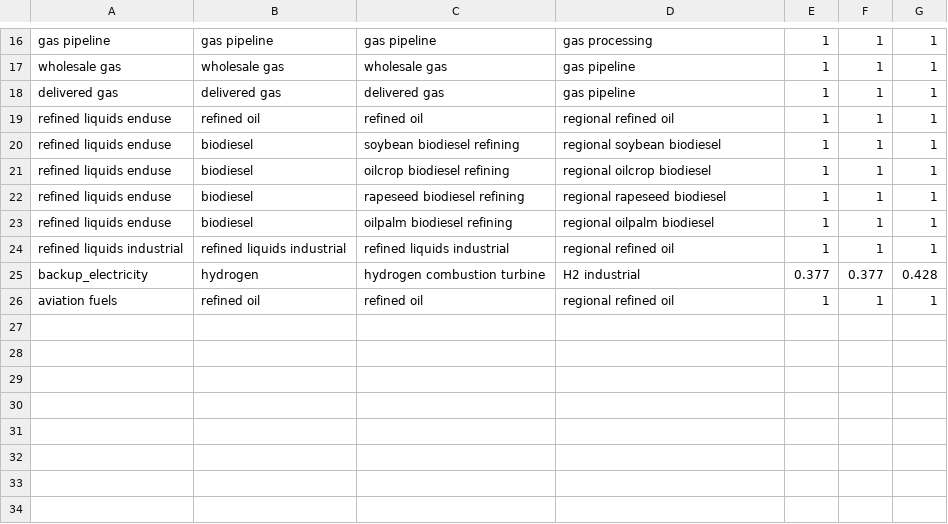
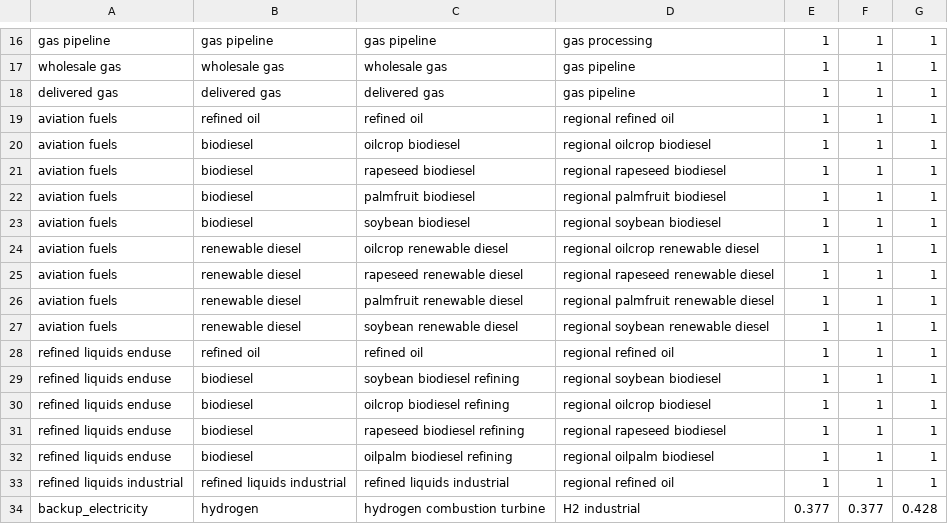
Before and after one commit to marideeweber/gcam-core, a CSV file: input/gcamdata/inst/extdata/energy/A26.globaltech_eff.csv, drawn as a sheet; only a part is shown, gaps mark what is left out.

```diff
--- a/input/gcamdata/inst/extdata/energy/A26.globaltech_eff.csv
+++ b/input/gcamdata/inst/extdata/energy/A26.globaltech_eff.csv
@@ -18,2 +18,11 @@ wholesale gas,wholesale gas,wholesale gas,gas pipeline,1,1,1
 delivered gas,delivered gas,delivered gas,gas pipeline,1,1,1
+aviation fuels,refined oil,refined oil,regional refined oil,1,1,1
+aviation fuels,biodiesel,oilcrop biodiesel,regional oilcrop biodiesel,1,1,1
+aviation fuels,biodiesel,rapeseed biodiesel,regional rapeseed biodiesel,1,1,1
+aviation fuels,biodiesel,palmfruit biodiesel,regional palmfruit biodiesel,1,1,1
+aviation fuels,biodiesel,soybean biodiesel,regional soybean biodiesel,1,1,1
+aviation fuels,renewable diesel,oilcrop renewable diesel,regional oilcrop renewable diesel,1,1,1
+aviation fuels,renewable diesel,rapeseed renewable diesel,regional rapeseed renewable diesel,1,1,1
+aviation fuels,renewable diesel,palmfruit renewable diesel,regional palmfruit renewable diesel,1,1,1
+aviation fuels,renewable diesel,soybean renewable diesel,regional soybean renewable diesel,1,1,1
 refined liquids enduse,refined oil,refined oil,regional refined oil,1,1,1
@@ -25,2 +34 @@ refined liquids industrial,refined liquids industrial,refined liquids industrial
 backup_electricity,hydrogen,hydrogen combustion turbine,H2 industrial,0.377,0.377,0.428
-aviation fuels,refined oil,refined oil,regional refined oil,1,1,1
```
Also changed, not shown: input/gcamdata/inst/extdata/energy/A26.globaltech_cost.csv, input/gcamdata/inst/extdata/energy/A26.globaltech_interp.csv, 4 other files.
